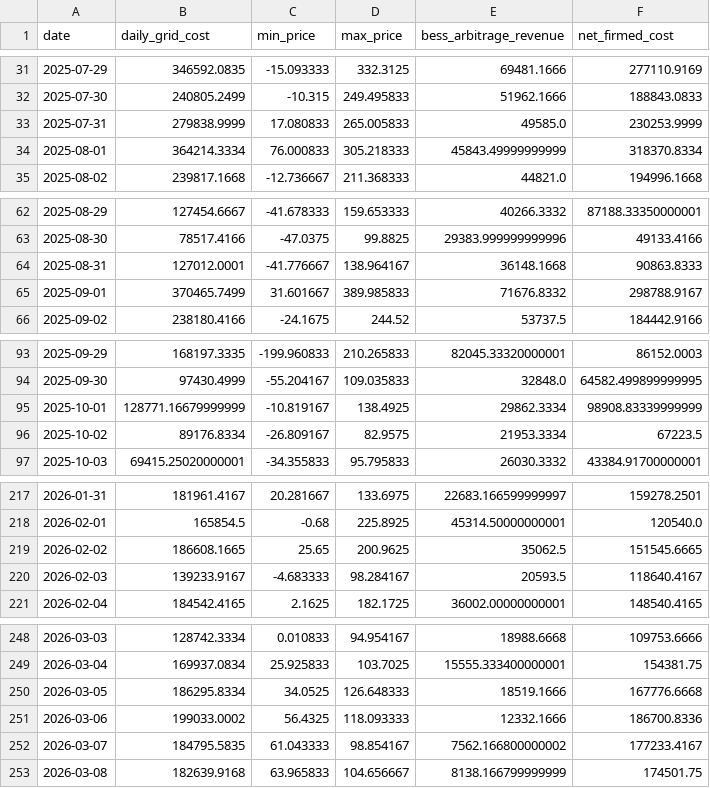
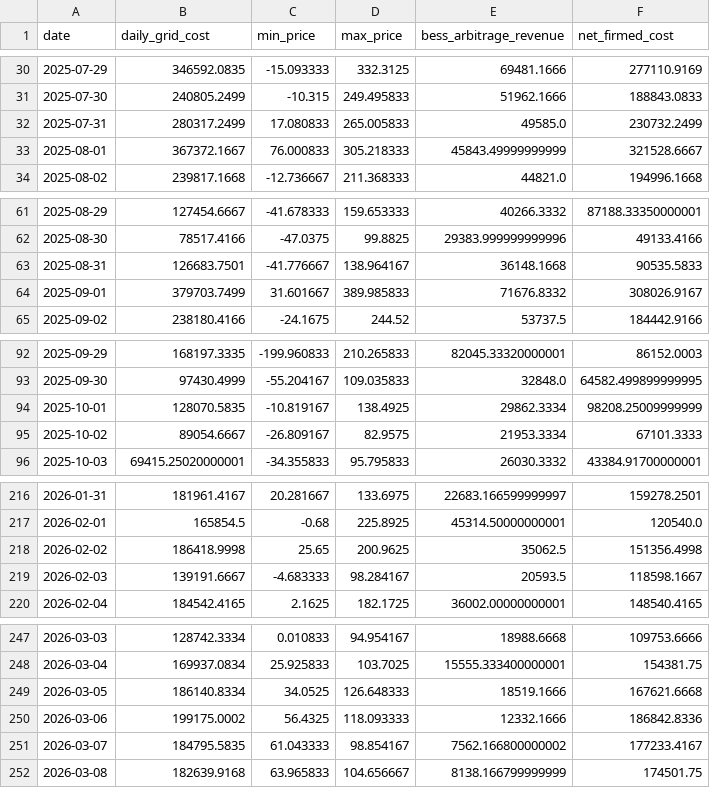
Before and after one commit to Wesleywu0407/hdrenewable_int, a CSV file: data/processed_ch3/ch3_firming_case.csv, drawn as a sheet; only a part is shown, gaps mark what is left out; the diff covers the shown part only.

```diff
--- a/data/processed_ch3/ch3_firming_case.csv
+++ b/data/processed_ch3/ch3_firming_case.csv
@@ -32,4 +31,4 @@ date,daily_grid_cost,min_price,max_price,bess_arbitrage_revenue,net_firmed_cost
 2025-07-30,240805.2499,-10.315,249.495833,51962.1666,188843.0833
-2025-07-31,279838.9999,17.080833,265.005833,49585.0,230253.9999
-2025-08-01,364214.3334,76.000833,305.218333,45843.49999999999,318370.8334
+2025-07-31,280317.2499,17.080833,265.005833,49585.0,230732.2499
+2025-08-01,367372.1667,76.000833,305.218333,45843.49999999999,321528.6667
 2025-08-02,239817.1668,-12.736667,211.368333,44821.0,194996.1668
@@ -63,4 +62,4 @@ date,daily_grid_cost,min_price,max_price,bess_arbitrage_revenue,net_firmed_cost
 2025-08-30,78517.4166,-47.0375,99.8825,29383.999999999996,49133.4166
-2025-08-31,127012.0001,-41.776667,138.964167,36148.1668,90863.8333
-2025-09-01,370465.7499,31.601667,389.985833,71676.8332,298788.9167
+2025-08-31,126683.7501,-41.776667,138.964167,36148.1668,90535.5833
+2025-09-01,379703.7499,31.601667,389.985833,71676.8332,308026.9167
 2025-09-02,238180.4166,-24.1675,244.52,53737.5,184442.9166
@@ -94,4 +93,4 @@ date,daily_grid_cost,min_price,max_price,bess_arbitrage_revenue,net_firmed_cost
 2025-09-30,97430.4999,-55.204167,109.035833,32848.0,64582.499899999995
-2025-10-01,128771.16679999999,-10.819167,138.4925,29862.3334,98908.83339999999
-2025-10-02,89176.8334,-26.809167,82.9575,21953.3334,67223.5
+2025-10-01,128070.5835,-10.819167,138.4925,29862.3334,98208.25009999999
+2025-10-02,89054.6667,-26.809167,82.9575,21953.3334,67101.3333
 2025-10-03,69415.25020000001,-34.355833,95.795833,26030.3332,43384.91700000001
@@ -218,4 +217,4 @@ date,daily_grid_cost,min_price,max_price,bess_arbitrage_revenue,net_firmed_cost
 2026-02-01,165854.5,-0.68,225.8925,45314.50000000001,120540.0
-2026-02-02,186608.1665,25.65,200.9625,35062.5,151545.6665
-2026-02-03,139233.9167,-4.683333,98.284167,20593.5,118640.4167
+2026-02-02,186418.9998,25.65,200.9625,35062.5,151356.4998
+2026-02-03,139191.6667,-4.683333,98.284167,20593.5,118598.1667
 2026-02-04,184542.4165,2.1625,182.1725,36002.00000000001,148540.4165
@@ -249,4 +248,4 @@ date,daily_grid_cost,min_price,max_price,bess_arbitrage_revenue,net_firmed_cost
 2026-03-04,169937.0834,25.925833,103.7025,15555.333400000001,154381.75
-2026-03-05,186295.8334,34.0525,126.648333,18519.1666,167776.6668
-2026-03-06,199033.0002,56.4325,118.093333,12332.1666,186700.8336
+2026-03-05,186140.8334,34.0525,126.648333,18519.1666,167621.6668
+2026-03-06,199175.0002,56.4325,118.093333,12332.1666,186842.8336
 2026-03-07,184795.5835,61.043333,98.854167,7562.166800000002,177233.4167
```
Also changed, not shown: 1 added row, 1 removed row and 37 edited cells elsewhere in this file, data/processed_ch3/ch3_hourly_profile.csv, 8 other files.
